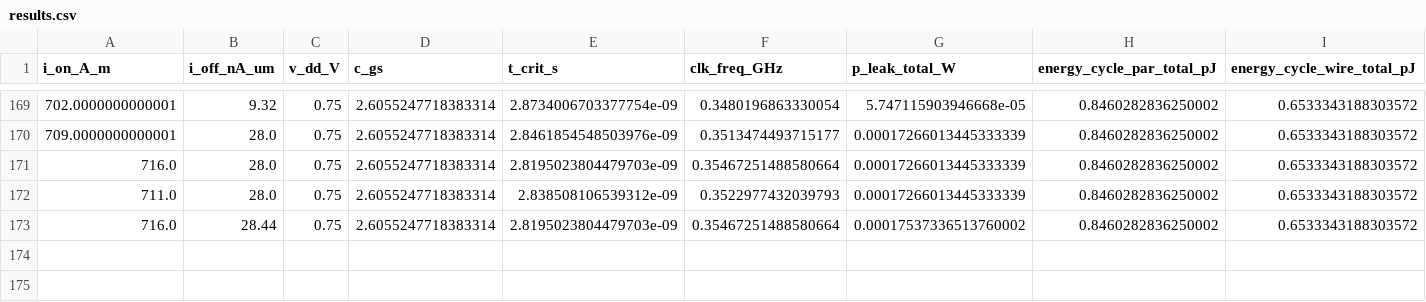
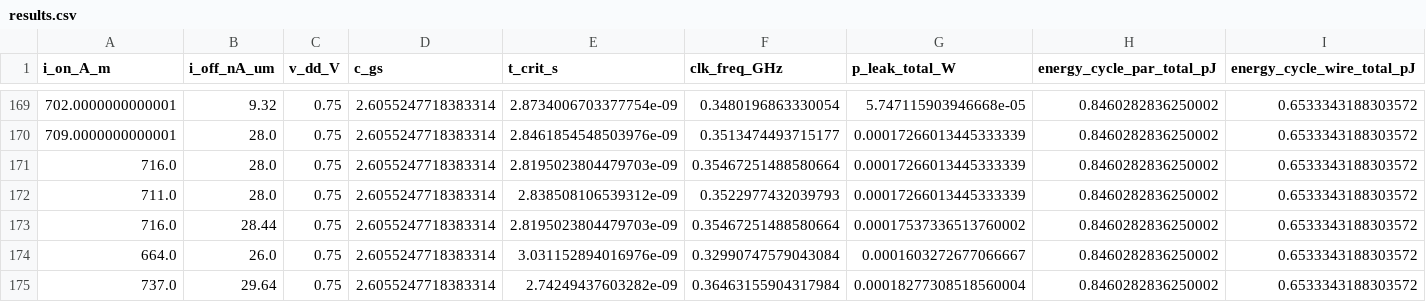
Before and after one commit to jrached/6.2500-Design-Project, a CSV file: PYTHON_ARM_CORE_EDP/results.csv, drawn as a sheet; only a part is shown, gaps mark what is left out; rows hold the shown columns only; the diff names each change by its address in the sheet, - before the commit and + after, or states it on an @@ line.

```diff
--- a/PYTHON_ARM_CORE_EDP/results.csv
+++ b/PYTHON_ARM_CORE_EDP/results.csv
+row 174: 664.0 | 26.0 | 0.75 | 2.6055247718383314 | 3.031152894016976e-09 | 0.32990747579043084 | 0.0001603272677066667 | 0.8460282836250002 | 0.6533343188303572
+row 175: 737.0 | 29.64 | 0.75 | 2.6055247718383314 | 2.74249437603282e-09 | 0.36463155904317984 | 0.00018277308518560004 | 0.8460282836250002 | 0.6533343188303572
```
Also changed, not shown: 3 other files.
